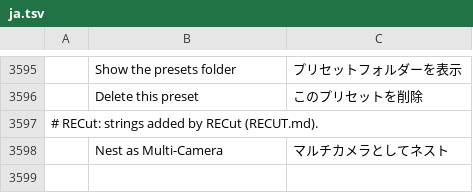
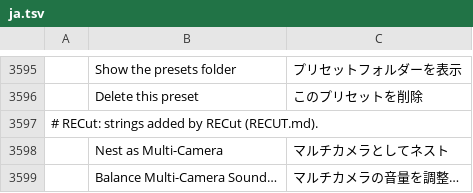
Before and after one commit to Foxnoxxx/filmcraft, a TSV file: crates/ui-egui/src/i18n/ja.tsv, drawn as a sheet; only a part is shown, gaps mark what is left out; the diff names each change by its address in the sheet, - before the commit and + after, or states it on an @@ line.

```diff
--- a/crates/ui-egui/src/i18n/ja.tsv
+++ b/crates/ui-egui/src/i18n/ja.tsv
+row 3599:  | Balance Multi-Camera Sound… | マルチカメラの音量を調整…
```
Also changed, not shown: crates/ui-egui/src/i18n/es.tsv, crates/ui-egui/src/i18n/fr.tsv, 17 other files.
